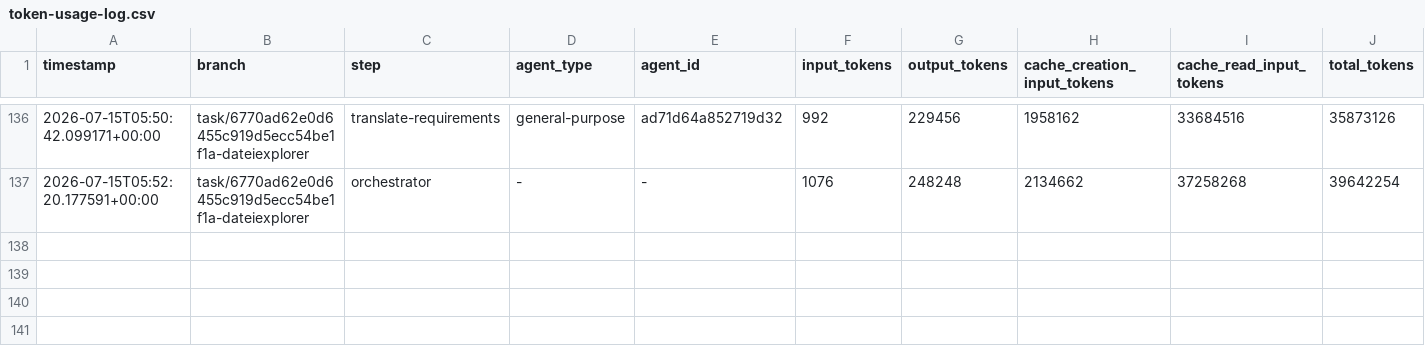
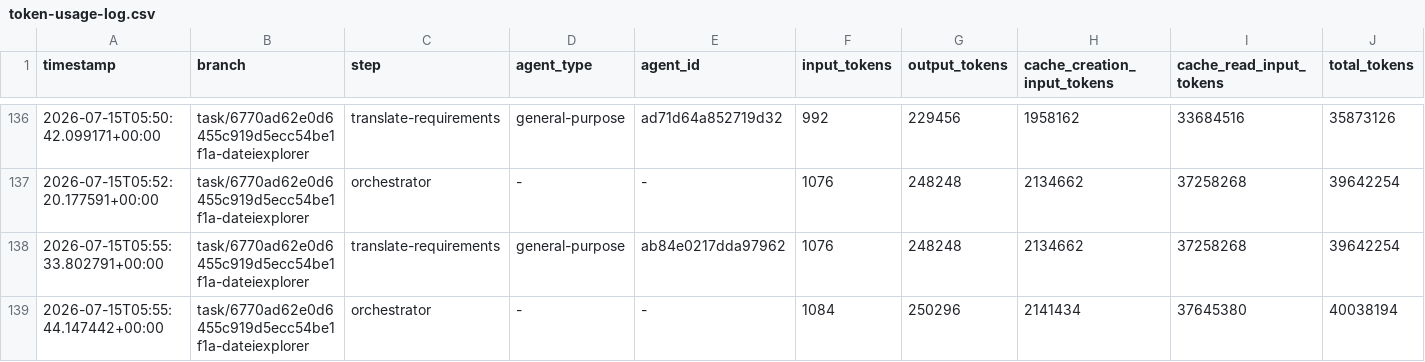
Before and after one commit to martin-stromberg/Softwareschmiede, a CSV file: docs/token-usage-log.csv, drawn as a sheet; only a part is shown, gaps mark what is left out.

Commit message:
chore: Token-Verbrauchsprotokoll aktualisieren

```diff
--- a/docs/token-usage-log.csv
+++ b/docs/token-usage-log.csv
@@ -137 +137,3 @@ timestamp,branch,step,agent_type,agent_id,input_tokens,output_tokens,cache_creat
 2026-07-15T05:52:20.177591+00:00,task/6770ad62e0d6455c919d5ecc54be1f1a-dateiexplorer,orchestrator,-,-,1076,248248,2134662,37258268,39642254
+2026-07-15T05:55:33.802791+00:00,task/6770ad62e0d6455c919d5ecc54be1f1a-dateiexplorer,translate-requirements,general-purpose,ab84e0217dda97962,1076,248248,2134662,37258268,39642254
+2026-07-15T05:55:44.147442+00:00,task/6770ad62e0d6455c919d5ecc54be1f1a-dateiexplorer,orchestrator,-,-,1084,250296,2141434,37645380,40038194
```
